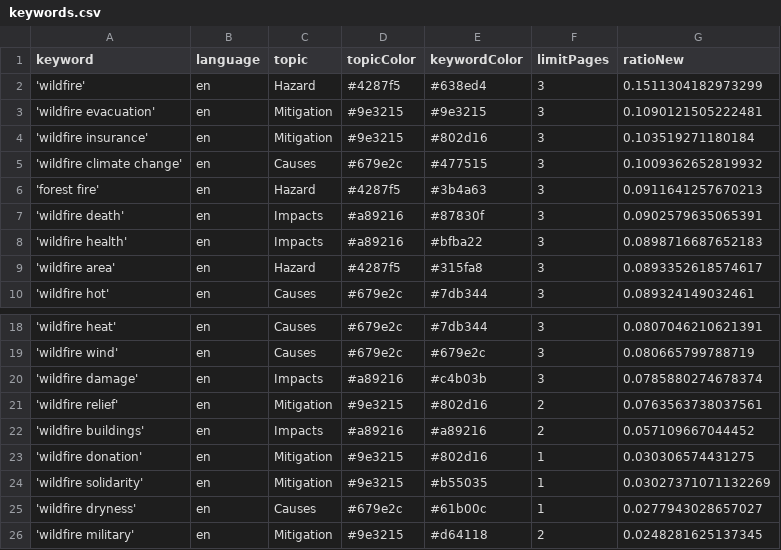
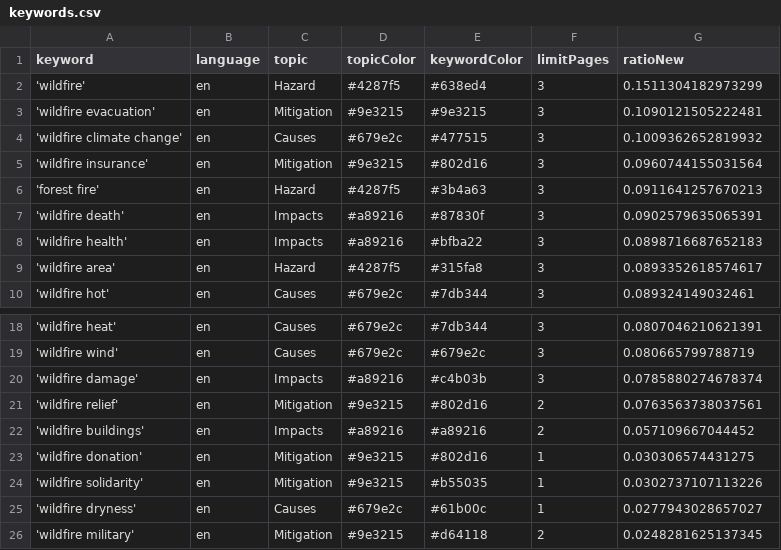
Before and after one commit to magaliekathrin-news/wildFire, a CSV file: keywords.csv, drawn as a sheet; only a part is shown, gaps mark what is left out.

```diff
--- a/keywords.csv
+++ b/keywords.csv
@@ -3,4 +3,4 @@ keyword,language,topic,topicColor,keywordColor,limitPages,ratioNew
 'wildfire evacuation',en,Mitigation,#9e3215,#9e3215,3,0.1090121505222481
-'wildfire insurance',en,Mitigation,#9e3215,#802d16,3,0.103519271180184
 'wildfire climate change',en,Causes,#679e2c,#477515,3,0.1009362652819932
+'wildfire insurance',en,Mitigation,#9e3215,#802d16,3,0.0960744155031564
 'forest fire',en,Hazard,#4287f5,#3b4a63,3,0.0911641257670213
@@ -23,3 +23,3 @@ keyword,language,topic,topicColor,keywordColor,limitPages,ratioNew
 'wildfire donation',en,Mitigation,#9e3215,#802d16,1,0.030306574431275
-'wildfire solidarity',en,Mitigation,#9e3215,#b55035,1,0.03027371071132269
+'wildfire solidarity',en,Mitigation,#9e3215,#b55035,1,0.0302737107113226
 'wildfire dryness',en,Causes,#679e2c,#61b00c,1,0.0277943028657027
```
Also changed, not shown: csv/news_2026_06.csv, 1 other file.
